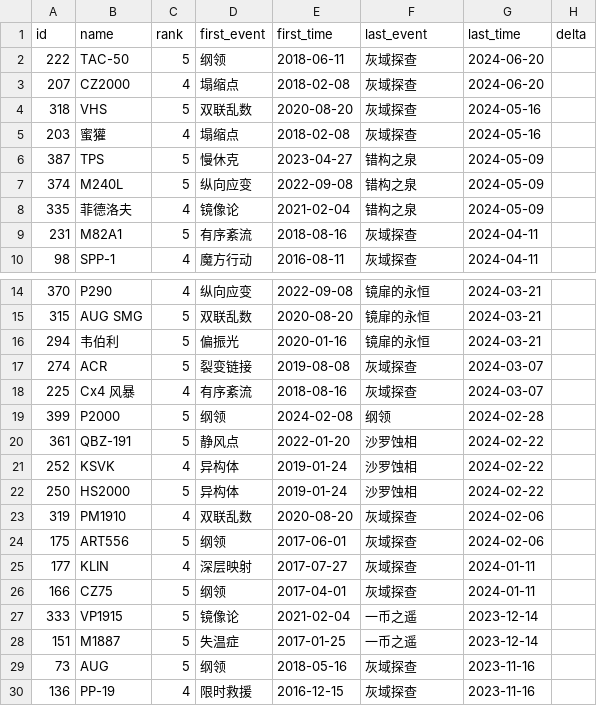
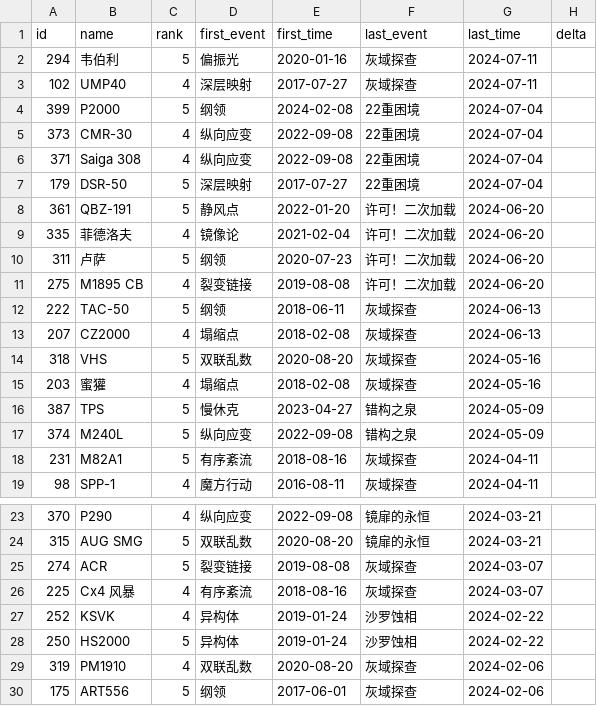
Before and after one commit to gf-data-tools/GF_Data_Tools, a CSV file: rescue_event_history/rescue.csv, drawn as a sheet; only a part is shown, gaps mark what is left out; the shorter side is filled out with more unchanged rows; the diff covers the shown part only.

```diff
--- a/rescue_event_history/rescue.csv
+++ b/rescue_event_history/rescue.csv
@@ -1,4 +1,14 @@
 id,name,rank,first_event,first_time,last_event,last_time,delta
-222,TAC-50,5,纲领,2018-06-11,灰域探查,2024-06-20,
-207,CZ2000,4,塌缩点,2018-02-08,灰域探查,2024-06-20,
+294,韦伯利,5,偏振光,2020-01-16,灰域探查,2024-07-11,
+102,UMP40,4,深层映射,2017-07-27,灰域探查,2024-07-11,
+399,P2000,5,纲领,2024-02-08,22重困境,2024-07-04,
+373,CMR-30,4,纵向应变,2022-09-08,22重困境,2024-07-04,
+371,Saiga 308,4,纵向应变,2022-09-08,22重困境,2024-07-04,
+179,DSR-50,5,深层映射,2017-07-27,22重困境,2024-07-04,
+361,QBZ-191,5,静风点,2022-01-20,许可！二次加载,2024-06-20,
+335,菲德洛夫,4,镜像论,2021-02-04,许可！二次加载,2024-06-20,
+311,卢萨,5,纲领,2020-07-23,许可！二次加载,2024-06-20,
+275,M1895 CB,4,裂变链接,2019-08-08,许可！二次加载,2024-06-20,
+222,TAC-50,5,纲领,2018-06-11,灰域探查,2024-06-13,
+207,CZ2000,4,塌缩点,2018-02-08,灰域探查,2024-06-13,
 318,VHS,5,双联乱数,2020-08-20,灰域探查,2024-05-16,
@@ -7,3 +17,2 @@ id,name,rank,first_event,first_time,last_event,last_time,delta
 374,M240L,5,纵向应变,2022-09-08,错构之泉,2024-05-09,
-335,菲德洛夫,4,镜像论,2021-02-04,错构之泉,2024-05-09,
 231,M82A1,5,有序紊流,2018-08-16,灰域探查,2024-04-11,
@@ -15,7 +24,4 @@ id,name,rank,first_event,first_time,last_event,last_time,delta
 315,AUG SMG,5,双联乱数,2020-08-20,镜扉的永恒,2024-03-21,
-294,韦伯利,5,偏振光,2020-01-16,镜扉的永恒,2024-03-21,
 274,ACR,5,裂变链接,2019-08-08,灰域探查,2024-03-07,
 225,Cx4 风暴,4,有序紊流,2018-08-16,灰域探查,2024-03-07,
-399,P2000,5,纲领,2024-02-08,纲领,2024-02-28,
-361,QBZ-191,5,静风点,2022-01-20,沙罗蚀相,2024-02-22,
 252,KSVK,4,异构体,2019-01-24,沙罗蚀相,2024-02-22,
```
Also changed, not shown: 6 removed rows elsewhere in this file, 2 other files.
